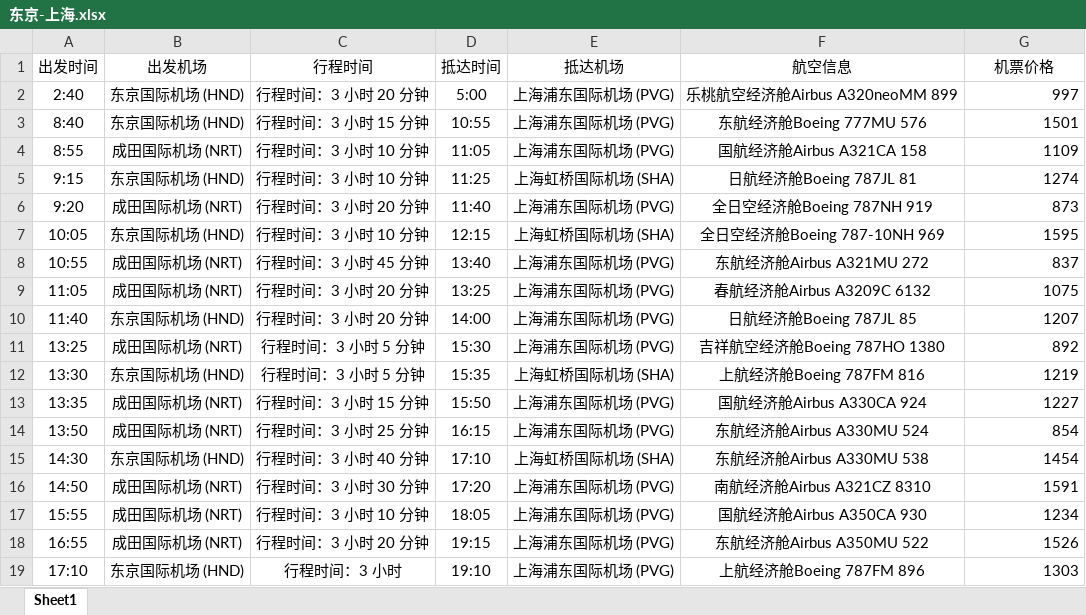
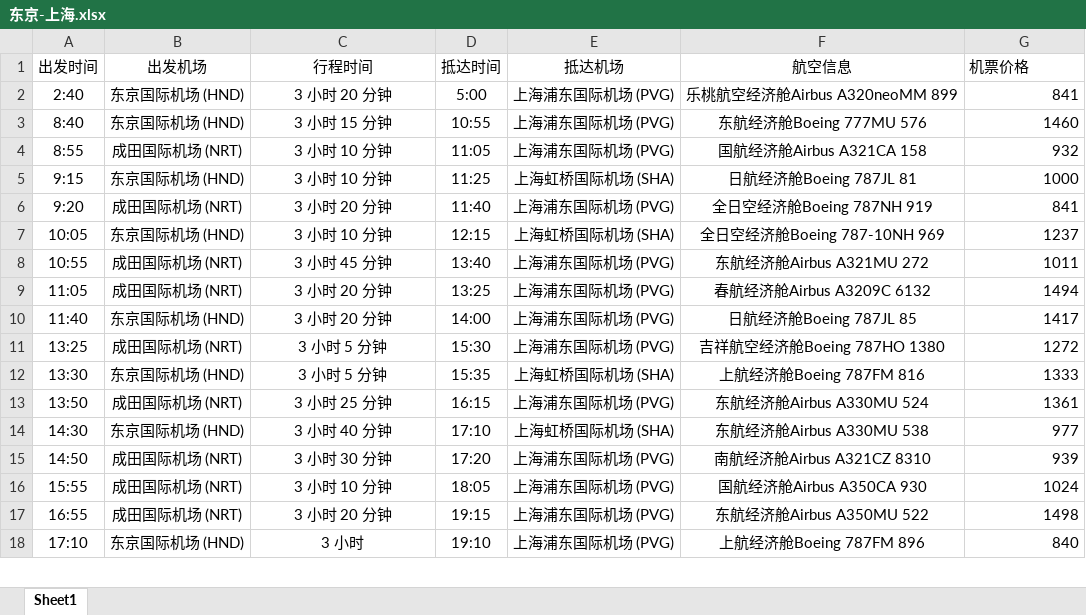
Before and after one commit to psk0404/Flight-Booking-System, an Excel workbook: data/air_info/东京-上海.xlsx, sheet Sheet1, drawn as a sheet; only a part is shown; values as stored, in another font and other column widths than the file's, no borders; removed rows and columns are numbered as before the commit, all else as after; the diff covers the shown part only; the diff names each change by its address in the sheet, - before the commit and + after, or states it on an @@ line.

```diff
--- a/data/air_info/东京-上海.xlsx (sheet Sheet1)
+++ b/data/air_info/东京-上海.xlsx (sheet Sheet1)
-G1 alignment: center
+G1 alignment: left
-C2 (行程时间): 行程时间：3 小时 20 分钟
+C2 (行程时间): 3 小时 20 分钟
-G2 (机票价格): 997
+G2 (机票价格): 841
-C3 (行程时间): 行程时间：3 小时 15 分钟
+C3 (行程时间): 3 小时 15 分钟
-G3 (机票价格): 1501
+G3 (机票价格): 1460
-C4:C5 (行程时间): 行程时间：3 小时 10 分钟
+C4:C5 (行程时间): 3 小时 10 分钟
-G4 (机票价格): 1109
+G4 (机票价格): 932
-G5 (机票价格): 1274
+G5 (机票价格): 1000
-C6 (行程时间): 行程时间：3 小时 20 分钟
+C6 (行程时间): 3 小时 20 分钟
-G6 (机票价格): 873
+G6 (机票价格): 841
-C7 (行程时间): 行程时间：3 小时 10 分钟
+C7 (行程时间): 3 小时 10 分钟
-G7 (机票价格): 1595
+G7 (机票价格): 1237
-C8 (行程时间): 行程时间：3 小时 45 分钟
+C8 (行程时间): 3 小时 45 分钟
-G8 (机票价格): 837
+G8 (机票价格): 1011
-C9:C10 (行程时间): 行程时间：3 小时 20 分钟
+C9:C10 (行程时间): 3 小时 20 分钟
-G9 (机票价格): 1075
+G9 (机票价格): 1494
-G10 (机票价格): 1207
+G10 (机票价格): 1417
-C11:C12 (行程时间): 行程时间：3 小时 5 分钟
+C11:C12 (行程时间): 3 小时 5 分钟
-G11 (机票价格): 892
+G11 (机票价格): 1272
-G12 (机票价格): 1219
+G12 (机票价格): 1333
-row 13: 13:35 | 成田国际机场 (NRT) | 行程时间：3 小时 15 分钟 | 15:50 | 上海浦东国际机场 (PVG) | 国航经济舱Airbus A330CA 924 | 1227
-C13 (行程时间): 行程时间：3 小时 25 分钟
+C13 (行程时间): 3 小时 25 分钟
-G13 (机票价格): 854
+G13 (机票价格): 1361
-C14 (行程时间): 行程时间：3 小时 40 分钟
+C14 (行程时间): 3 小时 40 分钟
-G14 (机票价格): 1454
+G14 (机票价格): 977
-C15 (行程时间): 行程时间：3 小时 30 分钟
+C15 (行程时间): 3 小时 30 分钟
-G15 (机票价格): 1591
+G15 (机票价格): 939
-C16 (行程时间): 行程时间：3 小时 10 分钟
+C16 (行程时间): 3 小时 10 分钟
-G16 (机票价格): 1234
+G16 (机票价格): 1024
-C17 (行程时间): 行程时间：3 小时 20 分钟
+C17 (行程时间): 3 小时 20 分钟
-G17 (机票价格): 1526
+G17 (机票价格): 1498
-C18 (行程时间): 行程时间：3 小时
+C18 (行程时间): 3 小时
-G18 (机票价格): 1303
+G18 (机票价格): 840
```
Also changed, not shown: 1 removed row and 12 edited cells elsewhere in this sheet, data/air_info/上海-北京.xlsx, data/air_info/北京-西安.xlsx, 41 other files.
